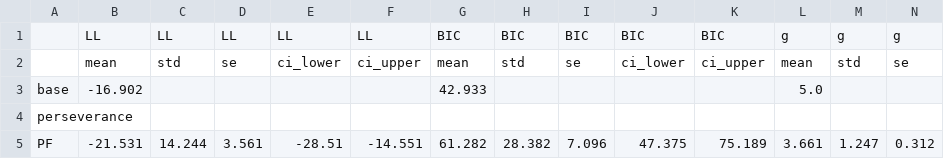
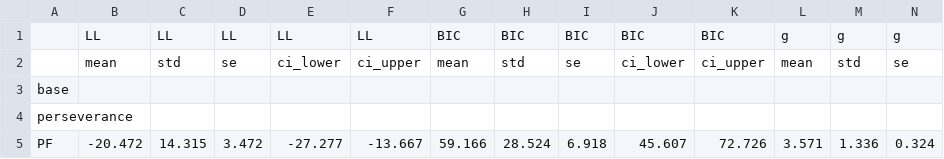
Before and after one commit to esmeralda-25/DynamicalSystemsModelling_TS, a CSV file: results/model_comparison/summary_stats_fit.csv, drawn as a sheet; only a part is shown; removed rows and columns are numbered as before the commit, all else as after; rows hold the shown columns only; the diff names each change by its address in the sheet, - before the commit and + after, or states it on an @@ line.

```diff
--- a/results/model_comparison/summary_stats_fit.csv
+++ b/results/model_comparison/summary_stats_fit.csv
-row 3: base | -16.902 |  |  |  |  | 42.933 |  |  |  |  | 5.0
+row 3: base
-row 5: PF | -21.531 | 14.244 | 3.561 | -28.51 | -14.551 | 61.282 | 28.382 | 7.096 | 47.375 | 75.189 | 3.661 | 1.247 | 0.312
+row 5: PF | -20.472 | 14.315 | 3.472 | -27.277 | -13.667 | 59.166 | 28.524 | 6.918 | 45.607 | 72.726 | 3.571 | 1.336 | 0.324
```
Also changed, not shown: results/model_comparison/model_fit_results.csv, results/model_comparison/summary_stats_all.csv, 11 other files.
